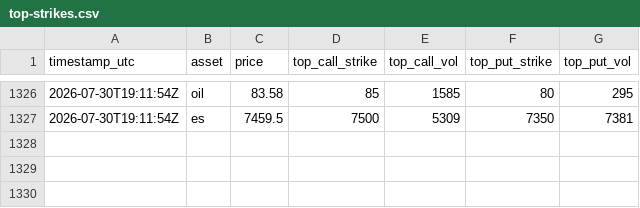
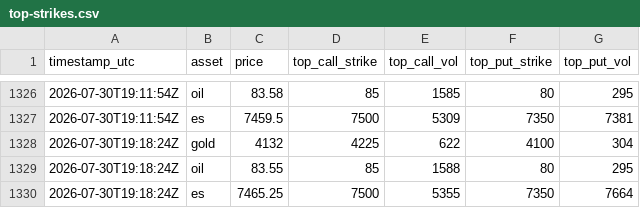
Before and after one commit to Gametanayod/Vol2VolMirror, a CSV file: top-strikes.csv, drawn as a sheet; only a part is shown, gaps mark what is left out.

```diff
--- a/top-strikes.csv
+++ b/top-strikes.csv
@@ -1327 +1327,4 @@ timestamp_utc,asset,price,top_call_strike,top_call_vol,top_put_strike,top_put_vo
 2026-07-30T19:11:54Z,es,7459.5,7500,5309,7350,7381
+2026-07-30T19:18:24Z,gold,4132,4225,622,4100,304
+2026-07-30T19:18:24Z,oil,83.55,85,1588,80,295
+2026-07-30T19:18:24Z,es,7465.25,7500,5355,7350,7664
```
Also changed, not shown: 9 other files.
